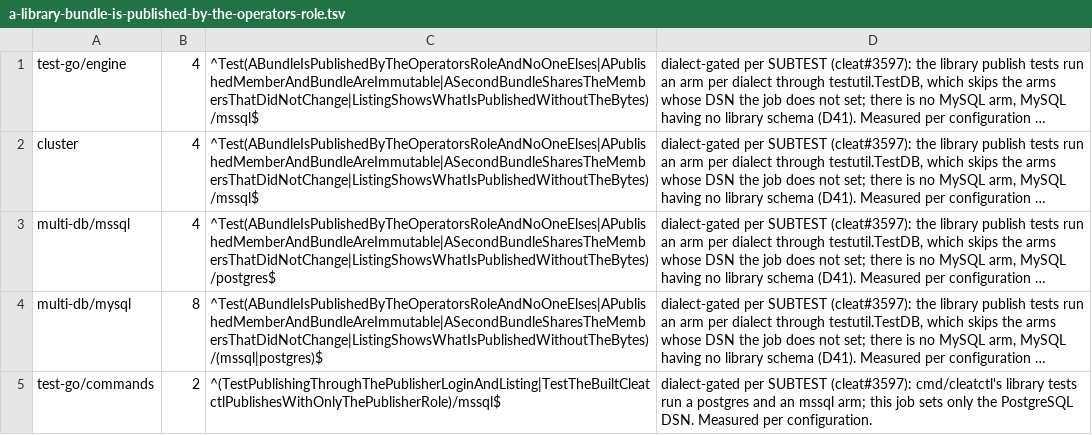
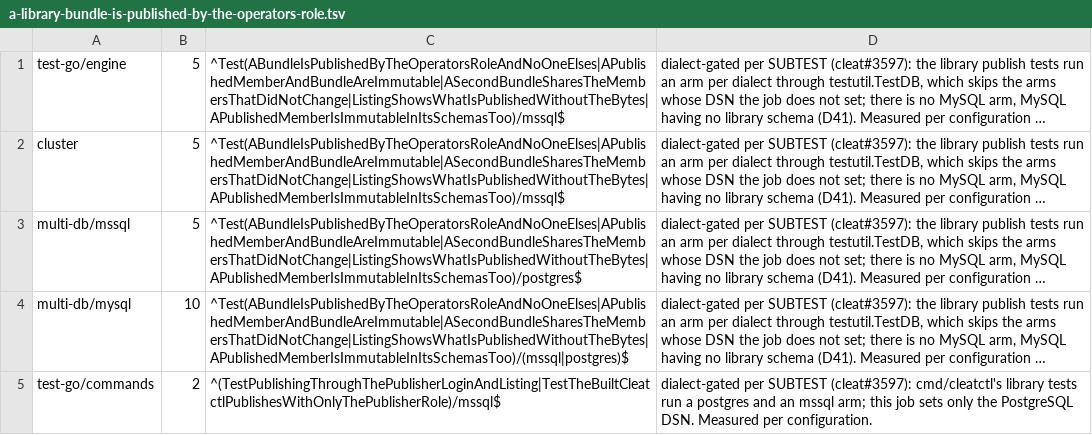
Before and after one commit to cleat-team/cleat, a TSV file: scripts/skip-ledger.d/a-library-bundle-is-published-by-the-operators-role.tsv, drawn as a sheet; long unchanged cells end in …; the diff names each change by its address in the sheet, - before the commit and + after, or states it on an @@ line.

```diff
--- a/scripts/skip-ledger.d/a-library-bundle-is-published-by-the-operators-role.tsv
+++ b/scripts/skip-ledger.d/a-library-bundle-is-published-by-the-operators-role.tsv
-B1:B3: 4
+B1:B3: 5
-C1:C2: ^Test(ABundleIsPublishedByTheOperatorsRoleAndNoOneElses|APublishedMemberAndBundleAreImmutable|ASecondBundleSharesTheMembersThatDidNotChange|ListingShowsWhatIsPublishedWithoutTheBytes)/mssql$
+C1:C2: ^Test(ABundleIsPublishedByTheOperatorsRoleAndNoOneElses|APublishedMemberAndBundleAreImmutable|ASecondBundleSharesTheMembersThatDidNotChange|ListingShowsWhatIsPublishedWithoutTheBytes|APublishedMemberIsImmutableInItsSchemasToo)/mssql$
-C3: ^Test(ABundleIsPublishedByTheOperatorsRoleAndNoOneElses|APublishedMemberAndBundleAreImmutable|ASecondBundleSharesTheMembersThatDidNotChange|ListingShowsWhatIsPublishedWithoutTheBytes)/postgres$
+C3: ^Test(ABundleIsPublishedByTheOperatorsRoleAndNoOneElses|APublishedMemberAndBundleAreImmutable|ASecondBundleSharesTheMembersThatDidNotChange|ListingShowsWhatIsPublishedWithoutTheBytes|APublishedMemberIsImmutableInItsSchemasToo)/postgres$
-B4: 8
+B4: 10
-C4: ^Test(ABundleIsPublishedByTheOperatorsRoleAndNoOneElses|APublishedMemberAndBundleAreImmutable|ASecondBundleSharesTheMembersThatDidNotChange|ListingShowsWhatIsPublishedWithoutTheBytes)/(mssql|postgres)$
+C4: ^Test(ABundleIsPublishedByTheOperatorsRoleAndNoOneElses|APublishedMemberAndBundleAreImmutable|ASecondBundleSharesTheMembersThatDidNotChange|ListingShowsWhatIsPublishedWithoutTheBytes|APublishedMemberIsImmutableInItsSchemasToo)/(mssql|postgres)$
```
Also changed, not shown: 5 other files.
